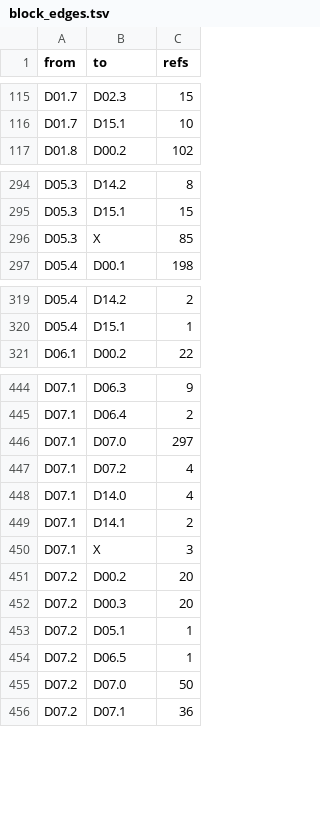
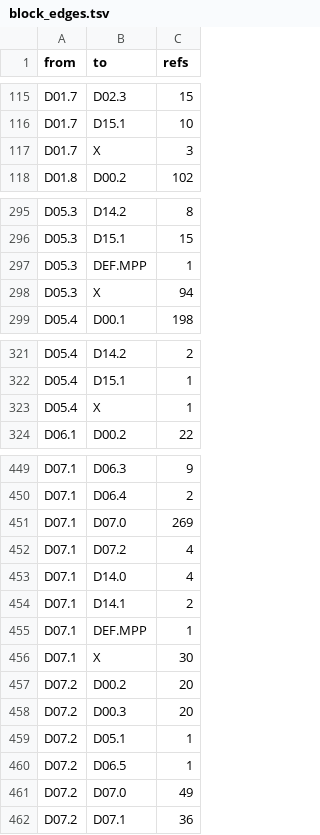
Before and after one commit to dulao5/tidb-rs-tracker, a TSV file: data/block_edges.tsv, drawn as a sheet; only a part is shown, gaps mark what is left out; the diff covers the shown part only.

```diff
--- a/data/block_edges.tsv
+++ b/data/block_edges.tsv
@@ -116,2 +116,3 @@ D01.7	D02.3	15
 D01.7	D15.1	10
+D01.7	X	3
 D01.8	D00.2	102
@@ -295,3 +296,4 @@ D05.3	D14.2	8
 D05.3	D15.1	15
-D05.3	X	85
+D05.3	DEF.MPP	1
+D05.3	X	94
 D05.4	D00.1	198
@@ -320,2 +322,3 @@ D05.4	D14.2	2
 D05.4	D15.1	1
+D05.4	X	1
 D06.1	D00.2	22
@@ -445,3 +450,3 @@ D07.1	D06.3	9
 D07.1	D06.4	2
-D07.1	D07.0	297
+D07.1	D07.0	269
 D07.1	D07.2	4
@@ -449,3 +454,4 @@ D07.1	D14.0	4
 D07.1	D14.1	2
-D07.1	X	3
+D07.1	DEF.MPP	1
+D07.1	X	30
 D07.2	D00.2	20
@@ -454,3 +460,3 @@ D07.2	D05.1	1
 D07.2	D06.5	1
-D07.2	D07.0	50
+D07.2	D07.0	49
 D07.2	D07.1	36
```
Also changed, not shown: 3 added rows, 1 removed row and 20 edited cells elsewhere in this file, 2 other files.
